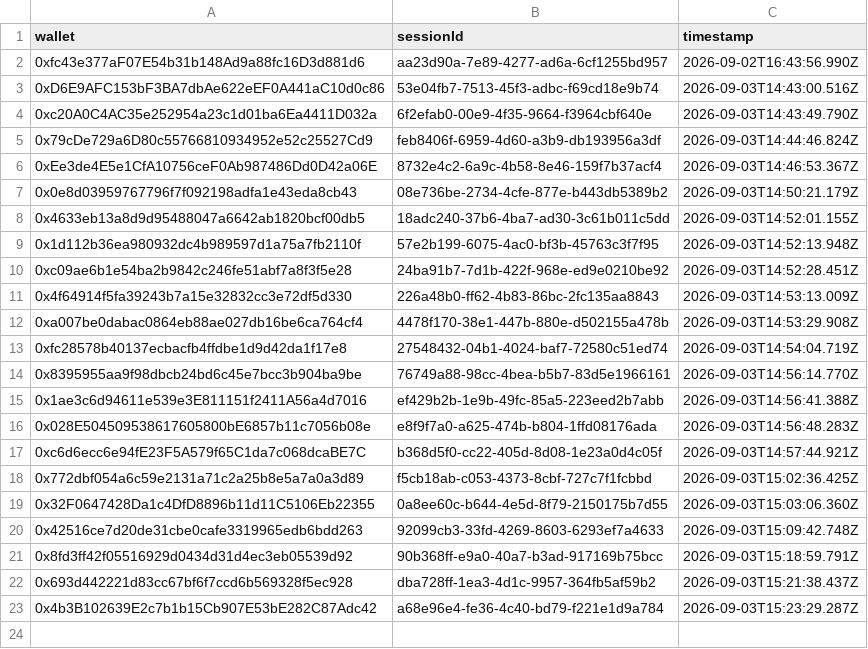
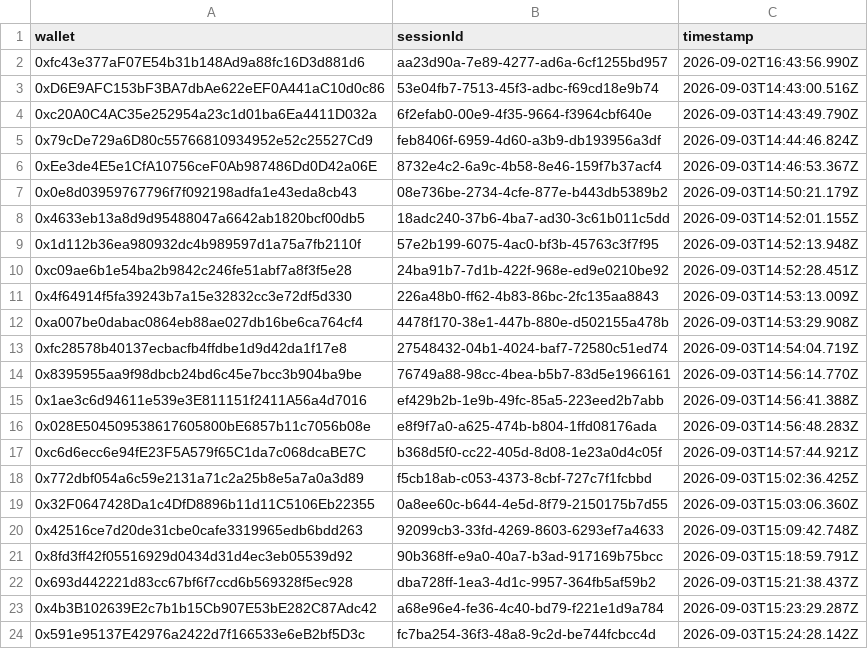
Before and after one commit to pasdidie/sherwood-charter-assets, a CSV file: phase1-game-winners.csv, drawn as a sheet; the diff names each change by its address in the sheet, - before the commit and + after, or states it on an @@ line.

Commit message:
Trial win: 0x591e95137E42976a2422d7f166533e6eB2bf5D3c

```diff
--- a/phase1-game-winners.csv
+++ b/phase1-game-winners.csv
+row 24: 0x591e95137E42976a2422d7f166533e6eB2bf5D3c | fc7ba254-36f3-48a8-9c2d-be744fcbcc4d | 2026-09-03T15:24:28.142Z
```
